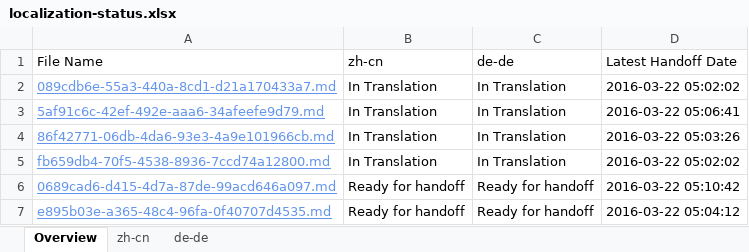
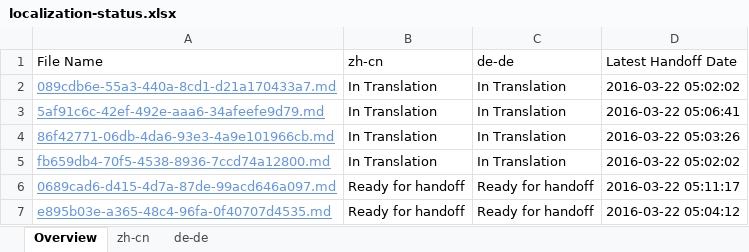
Before and after one commit to OpenLocalizationTestOrg/olhandback, an Excel workbook: ol-handback/OpenLocalizationTest/oltest/xinjiang/localization-status.xlsx, sheet Overview, drawn as a sheet; values as stored, in another font and other column widths than the file's, no borders; table styles not drawn; the diff names each change by its address in the sheet, - before the commit and + after, or states it on an @@ line.

Commit message:
Generate Report for Handoff

```diff
--- a/ol-handback/OpenLocalizationTest/oltest/xinjiang/localization-status.xlsx (sheet Overview)
+++ b/ol-handback/OpenLocalizationTest/oltest/xinjiang/localization-status.xlsx (sheet Overview)
-D6 (Latest Handoff Date): 2016-03-22 05:10:42
+D6 (Latest Handoff Date): 2016-03-22 05:11:17
```
Also changed, not shown: sheet de-de, sheet zh-cn.
